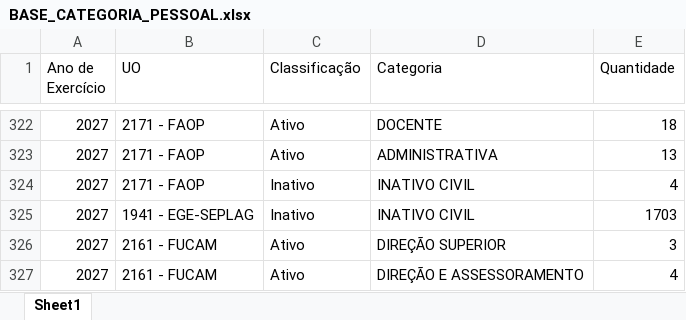
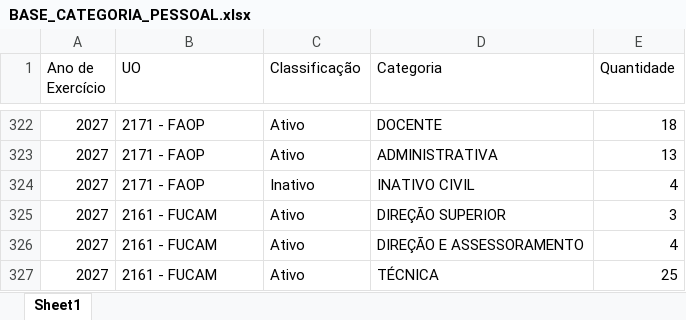
Before and after one commit to splor-mg/dados-ppo-2027, an Excel workbook: data/BASE_CATEGORIA_PESSOAL.xlsx, sheet Sheet1, drawn as a sheet; only a part is shown, gaps mark what is left out; the shorter side is filled out with more unchanged rows; values as stored, in another font and other column widths than the file's, no borders; the diff names each change by its address in the sheet, - before the commit and + after, or states it on an @@ line.

```diff
--- a/data/BASE_CATEGORIA_PESSOAL.xlsx (sheet Sheet1)
+++ b/data/BASE_CATEGORIA_PESSOAL.xlsx (sheet Sheet1)
-row 325: 2027 | 1941 - EGE-SEPLAG | Inativo | INATIVO CIVIL | 1703
```
Also changed, not shown: data/BASE_DETALHAMENTO_OBRAS.xlsx, data/BASE_ORCAM_DESPESA_ITEM_FISCAL.xlsx, 5 other files.
